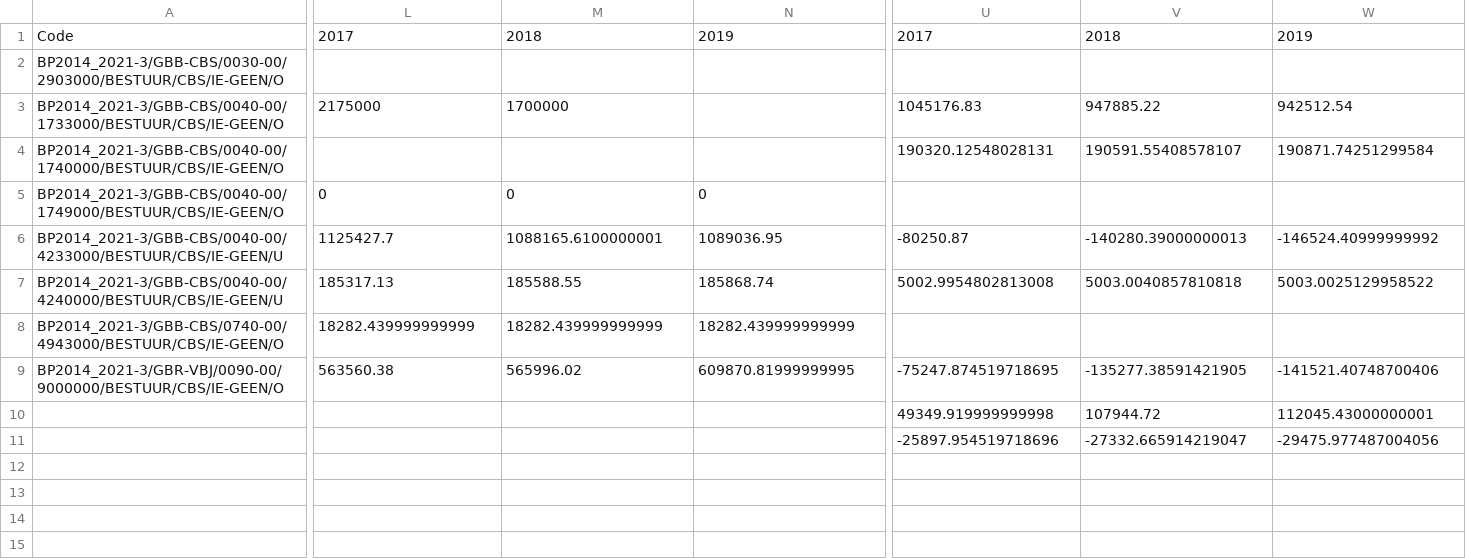
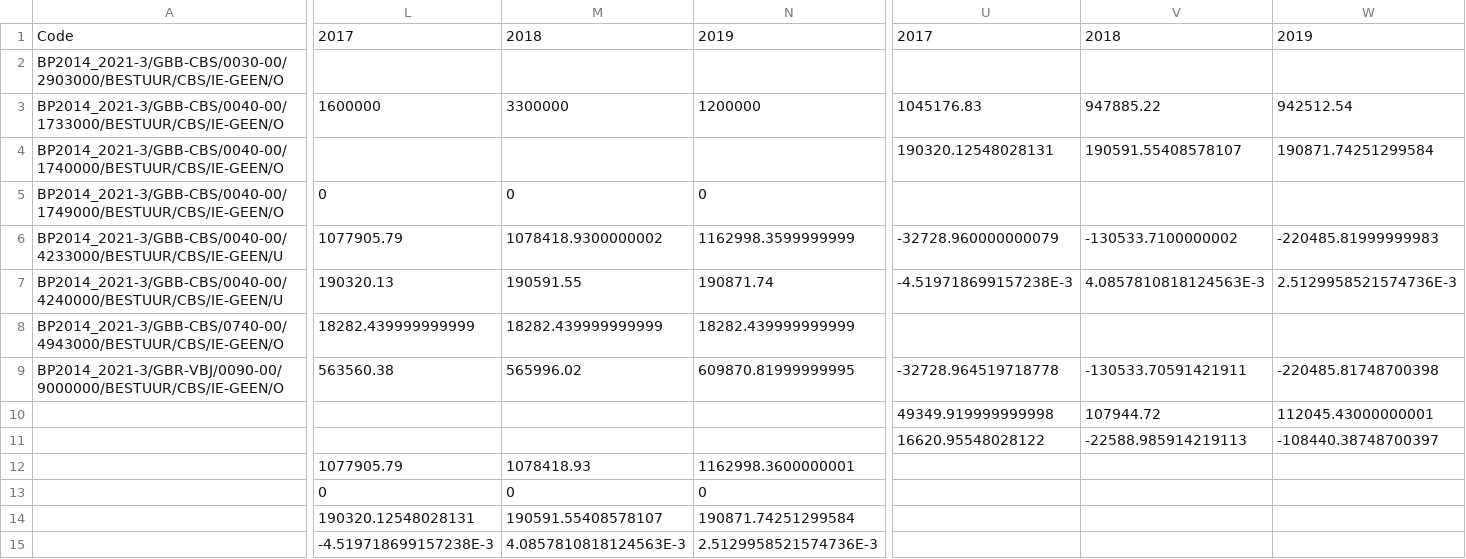
Before and after one commit to plons/mjp-comparator, a CSV file: data/2016/mjp/liquiditeiten.csv, drawn as a sheet; only a part is shown, gaps mark what is left out; removed rows and columns are numbered as before the commit, all else as after; rows hold the shown columns only; the diff covers the shown part only; the diff names each change by its address in the sheet, - before the commit and + after, or states it on an @@ line.

```diff
--- a/data/2016/mjp/liquiditeiten.csv
+++ b/data/2016/mjp/liquiditeiten.csv
-L3: 2175000
+L3: 1600000
-M3: 1700000
+M3: 3300000
-N3: (empty)
+N3: 1200000
-L6: 1125427.7
+L6: 1077905.79
-M6: 1088165.6100000001
+M6: 1078418.9300000002
-N6: 1089036.95
+N6: 1162998.3599999999
-U6: -80250.87
+U6: -32728.960000000079
-V6: -140280.39000000013
+V6: -130533.7100000002
-W6: -146524.40999999992
+W6: -220485.81999999983
-L7: 185317.13
+L7: 190320.13
-M7: 185588.55
+M7: 190591.55
-N7: 185868.74
+N7: 190871.74
-U7: 5002.9954802813008
+U7: -4.519718699157238E-3
-V7: 5003.0040857810818
+V7: 4.0857810818124563E-3
-W7: 5003.0025129958522
+W7: 2.5129958521574736E-3
-U9: -75247.874519718695
+U9: -32728.964519718778
-V9: -135277.38591421905
+V9: -130533.70591421911
-W9: -141521.40748700406
+W9: -220485.81748700398
-row 11:  |  |  |  | -25897.954519718696 | -27332.665914219047 | -29475.977487004056
+row 11:  |  |  |  | 16620.95548028122 | -22588.985914219113 | -108440.38748700397
+row 12:  | 1077905.79 | 1078418.93 | 1162998.3600000001
+row 13:  | 0 | 0 | 0
+row 14:  | 190320.12548028131 | 190591.55408578107 | 190871.74251299584
+row 15:  | -4.519718699157238E-3 | 4.0857810818124563E-3 | 2.5129958521574736E-3
```
Also changed, not shown: 5 edited cells elsewhere in this file, data/2016/mjp/exploitatie-ontvangsten_v2.csv, data/2016/mjp/exploitatie-uitgaven_62_(personeel)_v2.csv, 7 other files.
